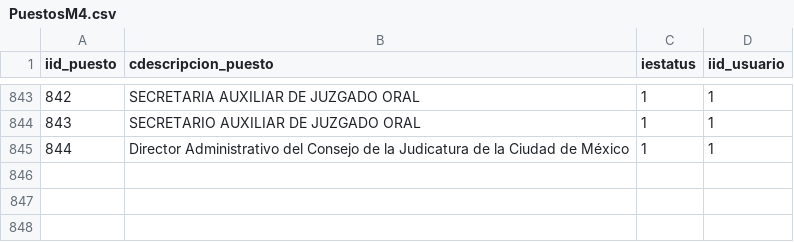
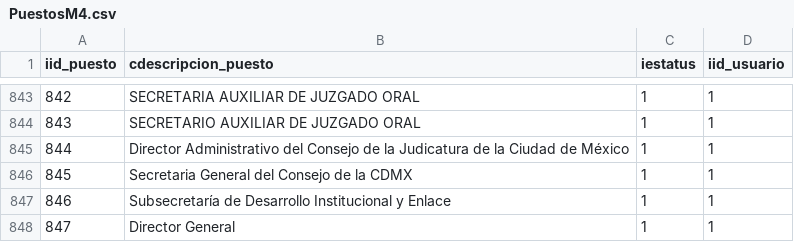
Before and after one commit to LuigiIbarra/gestion_om, a CSV file: database/seeders/PuestosM4.csv, drawn as a sheet; only a part is shown, gaps mark what is left out; the diff names each change by its address in the sheet, - before the commit and + after, or states it on an @@ line.

```diff
--- a/database/seeders/PuestosM4.csv
+++ b/database/seeders/PuestosM4.csv
+row 846: 845 | Secretaria General del Consejo de la CDMX | 1 | 1
+row 847: 846 | Subsecretaría de Desarrollo Institucional y Enlace | 1 | 1
+row 848: 847 | Director General | 1 | 1
```
Also changed, not shown: database/seeders/AreasM4.csv, database/seeders/PersonalM4.csv, 7 other files.
